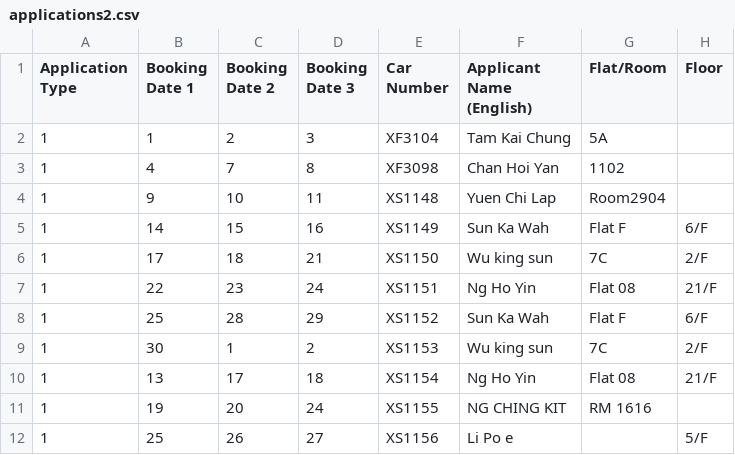
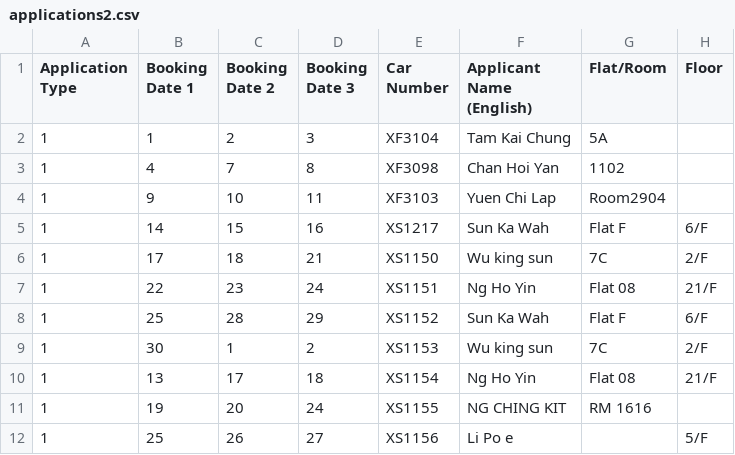
Before and after one commit to nubby0208/auto-booking-bot, a CSV file: csv/applications2.csv, drawn as a sheet; only a part is shown; the diff names each change by its address in the sheet, - before the commit and + after, or states it on an @@ line.

```diff
--- a/csv/applications2.csv
+++ b/csv/applications2.csv
-E4 (Car Number): XS1148
+E4 (Car Number): XF3103
-E5 (Car Number): XS1149
+E5 (Car Number): XS1217
```
Also changed, not shown: 5 other files.
